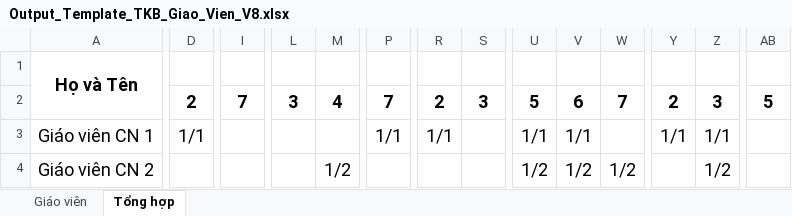
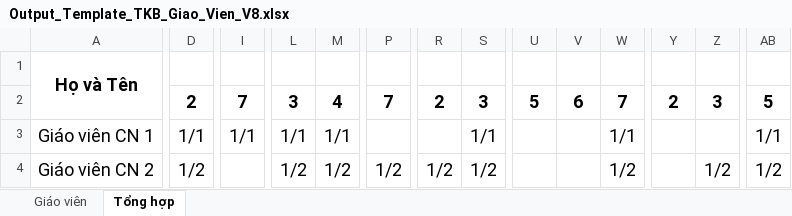
Before and after one commit to Maingochoanglong/TKB, an Excel workbook: data/Output_Template_TKB_Giao_Vien_V8.xlsx, sheet Tổng hợp, drawn as a sheet; only a part is shown, gaps mark what is left out; values as stored, in another font and other column widths than the file's, no borders; the diff covers the shown part only; the diff names each change by its address in the sheet, - before the commit and + after, or states it on an @@ line.

```diff
--- a/data/Output_Template_TKB_Giao_Vien_V8.xlsx (sheet Tổng hợp)
+++ b/data/Output_Template_TKB_Giao_Vien_V8.xlsx (sheet Tổng hợp)
-I3: (empty)
+I3: 1/1
-L3: (empty)
+L3: 1/1
-M3: (empty)
+M3: 1/1
-P3: 1/1
+P3: (empty)
-R3: 1/1
+R3: (empty)
-S3: (empty)
+S3: 1/1
-U3: 1/1
+U3: (empty)
-V3: 1/1
+V3: (empty)
-W3: (empty)
+W3: 1/1
-Y3: 1/1
+Y3: (empty)
-Z3: 1/1
+Z3: (empty)
-AB3: (empty)
+AB3: 1/1
-D4: (empty)
+D4: 1/2
-L4: (empty)
+L4: 1/2
-P4: (empty)
+P4: 1/2
-R4: (empty)
+R4: 1/2
-S4: (empty)
+S4: 1/2
-U4: 1/2
+U4: (empty)
-V4: 1/2
+V4: (empty)
-AB4: (empty)
+AB4: 1/2
```
Also changed, not shown: 600 edited cells elsewhere in this sheet, sheet Giáo viên, data/Output_Template_TKB_V8.xlsx, data/Output_Template_Thong_Ke_V8.xlsx, 3 other files.
